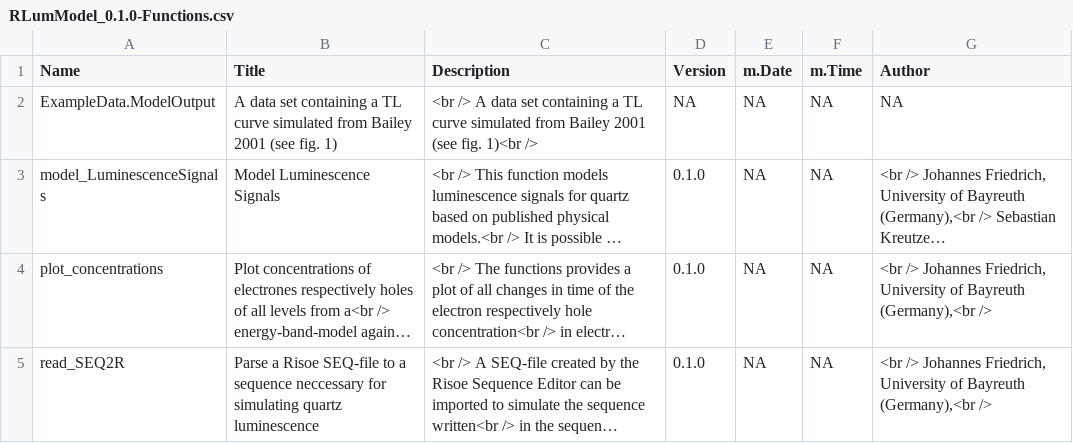
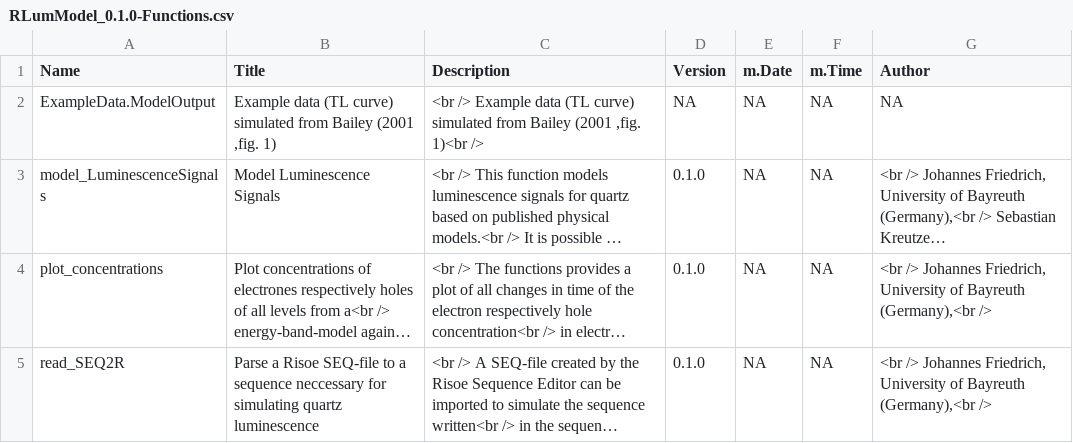
Before and after one commit to R-Lum/RLumModel, a CSV file: RLumModel.BuildResults/RLumModel_0.1.0-Functions.csv, drawn as a sheet; long unchanged cells end in …; the diff names each change by its address in the sheet, - before the commit and + after, or states it on an @@ line.

```diff
--- a/RLumModel.BuildResults/RLumModel_0.1.0-Functions.csv
+++ b/RLumModel.BuildResults/RLumModel_0.1.0-Functions.csv
-B2 (Title): A data set containing a TL curve simulated from Bailey 2001 (see fig. 1)
+B2 (Title): Example data (TL curve) simulated from Bailey (2001 ,fig. 1)
-C2 (Description): <br /> A data set containing a TL curve simulated from Bailey 2001 (see fig. 1)<br />
+C2 (Description): <br /> Example data (TL curve) simulated from Bailey (2001 ,fig. 1)<br />
```
Also changed, not shown: RLumModel.BuildResults/RLumModel_0.1.0-Function_Arguments.csv, 18 other files.
